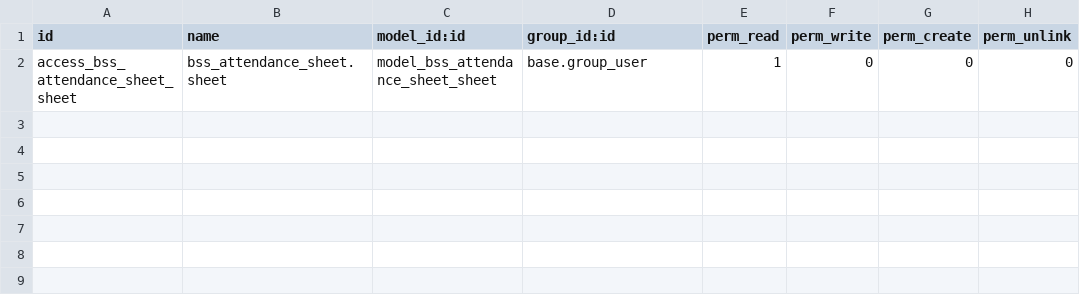
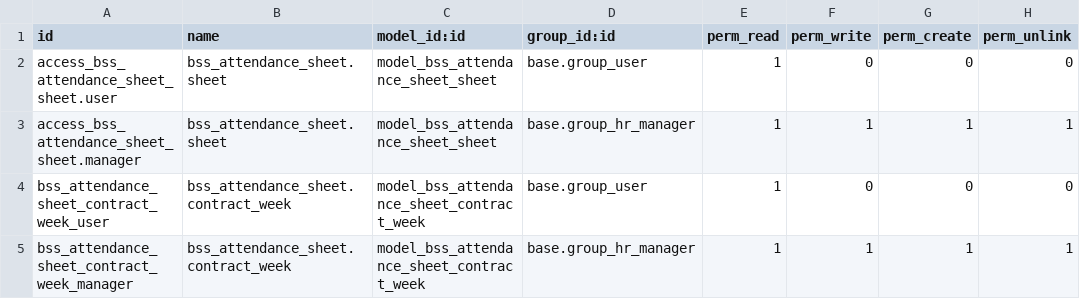
Before and after one commit to bluestar-solutions/openerp-bss-jira-addons, a CSV file: bss_attendance_sheet/security/ir.model.access.csv, drawn as a sheet.

```diff
--- a/bss_attendance_sheet/security/ir.model.access.csv
+++ b/bss_attendance_sheet/security/ir.model.access.csv
@@ -1,2 +1,5 @@
 "id","name","model_id:id","group_id:id","perm_read","perm_write","perm_create","perm_unlink"
-"access_bss_attendance_sheet_sheet","bss_attendance_sheet.sheet","model_bss_attendance_sheet_sheet","base.group_user",1,0,0,0
+"access_bss_attendance_sheet_sheet.user","bss_attendance_sheet.sheet","model_bss_attendance_sheet_sheet","base.group_user",1,0,0,0
+"access_bss_attendance_sheet_sheet.manager","bss_attendance_sheet.sheet","model_bss_attendance_sheet_sheet","base.group_hr_manager",1,1,1,1
+"bss_attendance_sheet_contract_week_user","bss_attendance_sheet.contract_week","model_bss_attendance_sheet_contract_week","base.group_user",1,0,0,0
+"bss_attendance_sheet_contract_week_manager","bss_attendance_sheet.contract_week","model_bss_attendance_sheet_contract_week","base.group_hr_manager",1,1,1,1
```
Also changed, not shown: bss_attendance_sheet/data/bss.webservice.csv, 11 other files.
